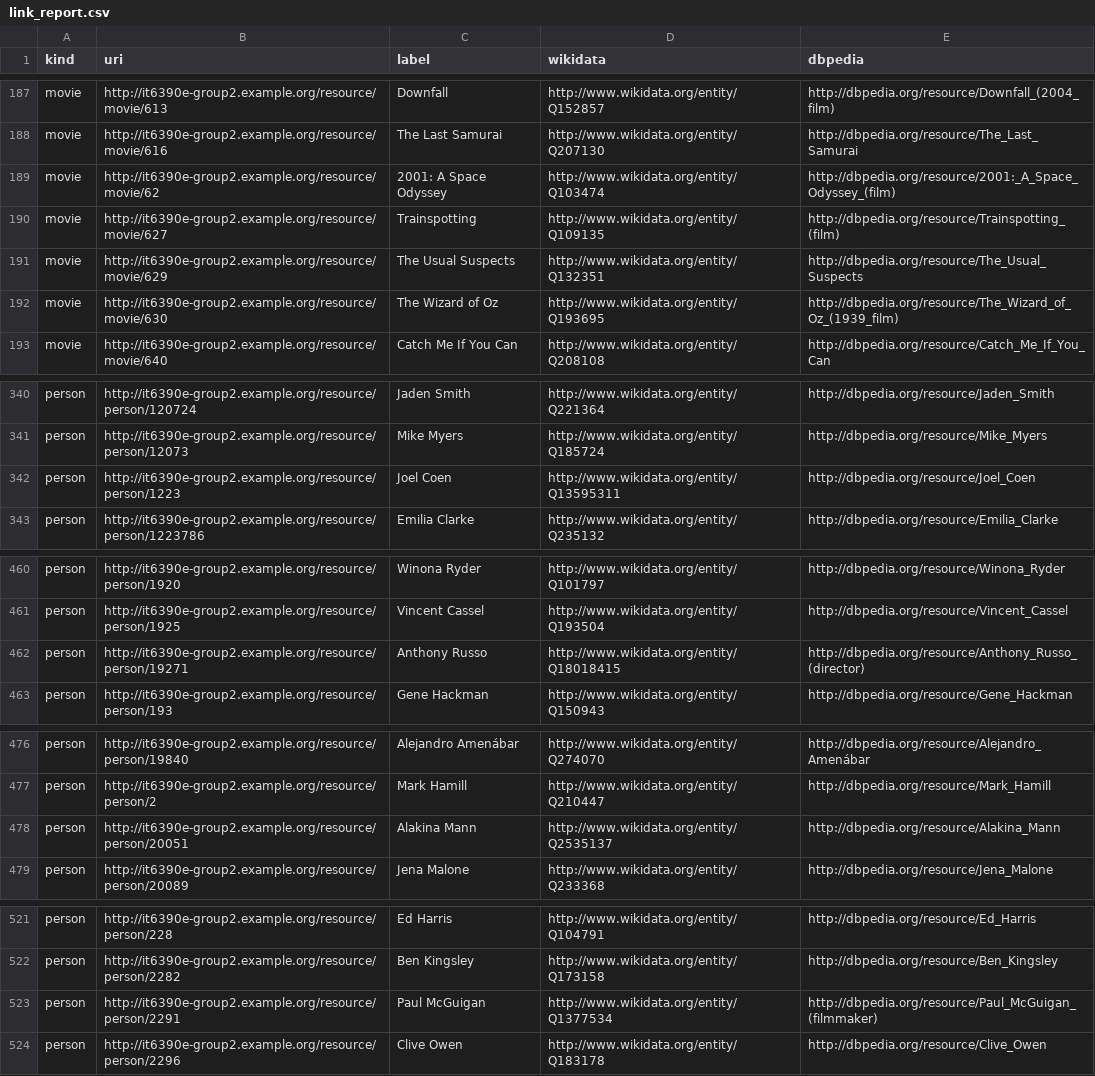
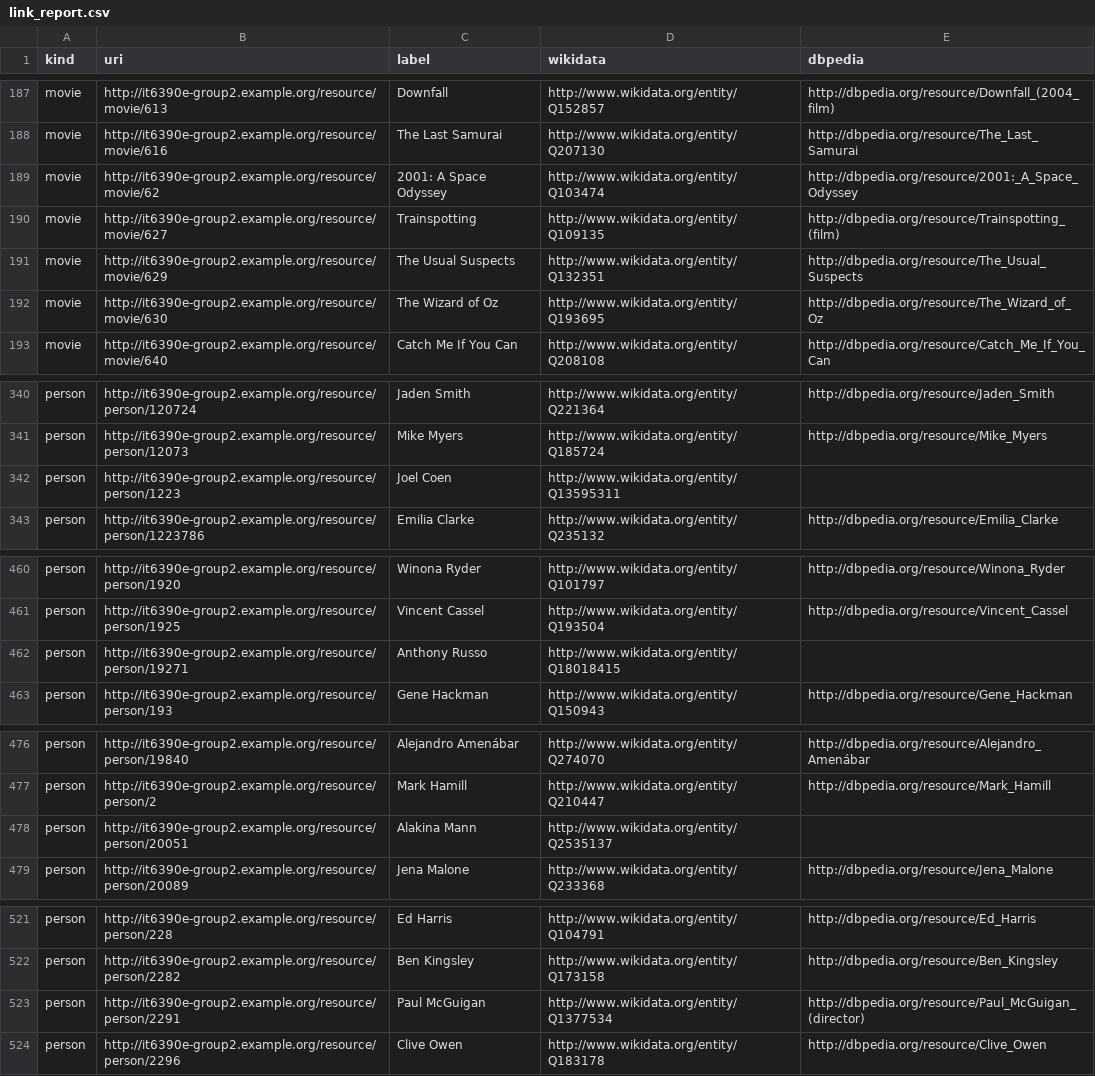
Before and after one commit to minhdo2207/it6390e-lod-capstone, a CSV file: data/processed/link_report.csv, drawn as a sheet; only a part is shown, gaps mark what is left out; the diff covers the shown part only.

Commit message:
fix: do not link to DBpedia redirect resources
DBpedia keeps the type and owl:sameAs of an article that was later merged into another one, so four links pointed at a different entity (Alakina Mann -> the film The Others, Joel Coen -> Coen brothers, Anthony Russo -> Russo brothers, Lilly Wachowski -> The Wachowskis). Redirects are now skipped, and followed only when the target is the resource named after the item's English Wikipedia article (a plain rename). DBpedia links go from 916 to 912; data, link report and dataset metadata regenerated.

```diff
--- a/data/processed/link_report.csv
+++ b/data/processed/link_report.csv
@@ -188,6 +188,6 @@ movie,http://it6390e-group2.example.org/resource/movie/613,Downfall,http://www.w
 movie,http://it6390e-group2.example.org/resource/movie/616,The Last Samurai,http://www.wikidata.org/entity/Q207130,http://dbpedia.org/resource/The_Last_Samurai
-movie,http://it6390e-group2.example.org/resource/movie/62,2001: A Space Odyssey,http://www.wikidata.org/entity/Q103474,http://dbpedia.org/resource/2001:_A_Space_Odyssey_(film)
+movie,http://it6390e-group2.example.org/resource/movie/62,2001: A Space Odyssey,http://www.wikidata.org/entity/Q103474,http://dbpedia.org/resource/2001:_A_Space_Odyssey
 movie,http://it6390e-group2.example.org/resource/movie/627,Trainspotting,http://www.wikidata.org/entity/Q109135,http://dbpedia.org/resource/Trainspotting_(film)
 movie,http://it6390e-group2.example.org/resource/movie/629,The Usual Suspects,http://www.wikidata.org/entity/Q132351,http://dbpedia.org/resource/The_Usual_Suspects
-movie,http://it6390e-group2.example.org/resource/movie/630,The Wizard of Oz,http://www.wikidata.org/entity/Q193695,http://dbpedia.org/resource/The_Wizard_of_Oz_(1939_film)
+movie,http://it6390e-group2.example.org/resource/movie/630,The Wizard of Oz,http://www.wikidata.org/entity/Q193695,http://dbpedia.org/resource/The_Wizard_of_Oz
 movie,http://it6390e-group2.example.org/resource/movie/640,Catch Me If You Can,http://www.wikidata.org/entity/Q208108,http://dbpedia.org/resource/Catch_Me_If_You_Can
@@ -341,3 +341,3 @@ person,http://it6390e-group2.example.org/resource/person/120724,Jaden Smith,http
 person,http://it6390e-group2.example.org/resource/person/12073,Mike Myers,http://www.wikidata.org/entity/Q185724,http://dbpedia.org/resource/Mike_Myers
-person,http://it6390e-group2.example.org/resource/person/1223,Joel Coen,http://www.wikidata.org/entity/Q13595311,http://dbpedia.org/resource/Joel_Coen
+person,http://it6390e-group2.example.org/resource/person/1223,Joel Coen,http://www.wikidata.org/entity/Q13595311,
 person,http://it6390e-group2.example.org/resource/person/1223786,Emilia Clarke,http://www.wikidata.org/entity/Q235132,http://dbpedia.org/resource/Emilia_Clarke
@@ -461,3 +461,3 @@ person,http://it6390e-group2.example.org/resource/person/1920,Winona Ryder,http:
 person,http://it6390e-group2.example.org/resource/person/1925,Vincent Cassel,http://www.wikidata.org/entity/Q193504,http://dbpedia.org/resource/Vincent_Cassel
-person,http://it6390e-group2.example.org/resource/person/19271,Anthony Russo,http://www.wikidata.org/entity/Q18018415,http://dbpedia.org/resource/Anthony_Russo_(director)
+person,http://it6390e-group2.example.org/resource/person/19271,Anthony Russo,http://www.wikidata.org/entity/Q18018415,
 person,http://it6390e-group2.example.org/resource/person/193,Gene Hackman,http://www.wikidata.org/entity/Q150943,http://dbpedia.org/resource/Gene_Hackman
@@ -477,3 +477,3 @@ person,http://it6390e-group2.example.org/resource/person/19840,Alejandro Amenáb
 person,http://it6390e-group2.example.org/resource/person/2,Mark Hamill,http://www.wikidata.org/entity/Q210447,http://dbpedia.org/resource/Mark_Hamill
-person,http://it6390e-group2.example.org/resource/person/20051,Alakina Mann,http://www.wikidata.org/entity/Q2535137,http://dbpedia.org/resource/Alakina_Mann
+person,http://it6390e-group2.example.org/resource/person/20051,Alakina Mann,http://www.wikidata.org/entity/Q2535137,
 person,http://it6390e-group2.example.org/resource/person/20089,Jena Malone,http://www.wikidata.org/entity/Q233368,http://dbpedia.org/resource/Jena_Malone
@@ -522,3 +522,3 @@ person,http://it6390e-group2.example.org/resource/person/228,Ed Harris,http://ww
 person,http://it6390e-group2.example.org/resource/person/2282,Ben Kingsley,http://www.wikidata.org/entity/Q173158,http://dbpedia.org/resource/Ben_Kingsley
-person,http://it6390e-group2.example.org/resource/person/2291,Paul McGuigan,http://www.wikidata.org/entity/Q1377534,http://dbpedia.org/resource/Paul_McGuigan_(filmmaker)
+person,http://it6390e-group2.example.org/resource/person/2291,Paul McGuigan,http://www.wikidata.org/entity/Q1377534,http://dbpedia.org/resource/Paul_McGuigan_(director)
 person,http://it6390e-group2.example.org/resource/person/2296,Clive Owen,http://www.wikidata.org/entity/Q183178,http://dbpedia.org/resource/Clive_Owen
```
Also changed, not shown: 1 edited cell elsewhere in this file, 5 other files.
